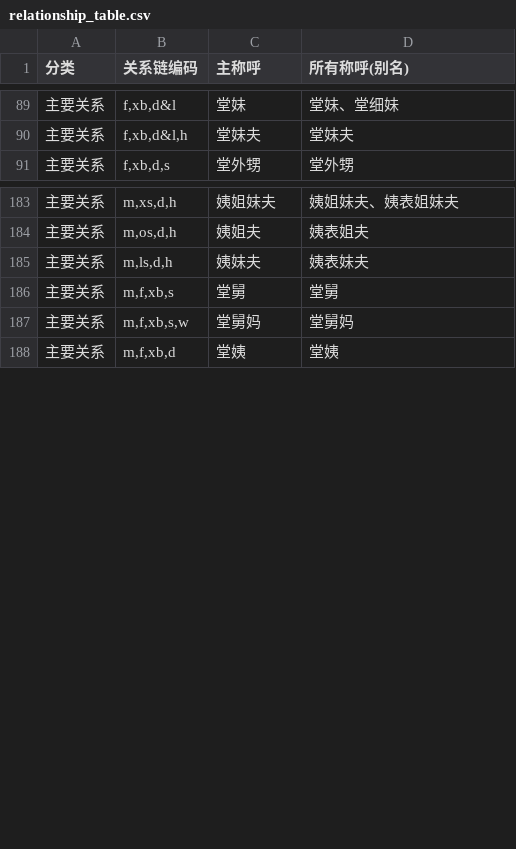
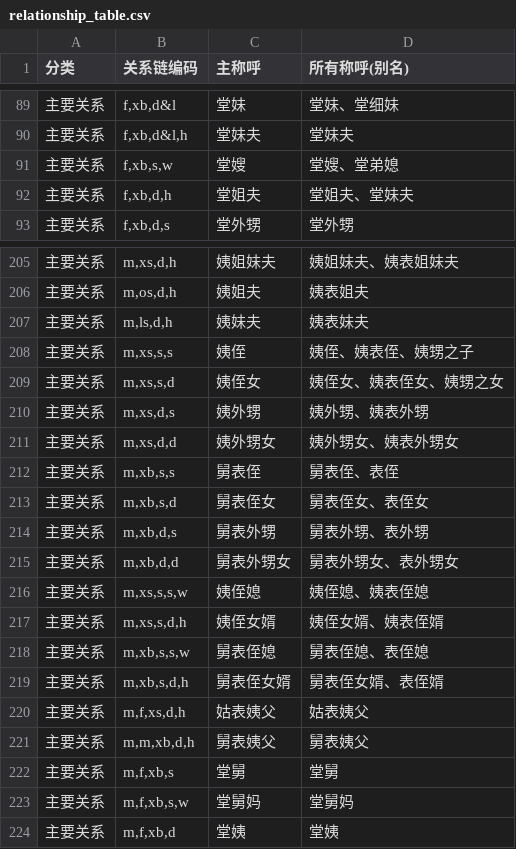
Before and after one commit to wuzy361/KinNet, a CSV file: frontend/public/relationship_table.csv, drawn as a sheet; only a part is shown, gaps mark what is left out; the diff covers the shown part only; the diff names each change by its address in the sheet, - before the commit and + after, or states it on an @@ line.

```diff
--- a/frontend/public/relationship_table.csv
+++ b/frontend/public/relationship_table.csv
+row 91: 主要关系 | f,xb,s,w | 堂嫂 | 堂嫂、堂弟媳
+row 92: 主要关系 | f,xb,d,h | 堂姐夫 | 堂姐夫、堂妹夫
+row 208: 主要关系 | m,xs,s,s | 姨侄 | 姨侄、姨表侄、姨甥之子
+row 209: 主要关系 | m,xs,s,d | 姨侄女 | 姨侄女、姨表侄女、姨甥之女
+row 210: 主要关系 | m,xs,d,s | 姨外甥 | 姨外甥、姨表外甥
+row 211: 主要关系 | m,xs,d,d | 姨外甥女 | 姨外甥女、姨表外甥女
+row 212: 主要关系 | m,xb,s,s | 舅表侄 | 舅表侄、表侄
+row 213: 主要关系 | m,xb,s,d | 舅表侄女 | 舅表侄女、表侄女
+row 214: 主要关系 | m,xb,d,s | 舅表外甥 | 舅表外甥、表外甥
+row 215: 主要关系 | m,xb,d,d | 舅表外甥女 | 舅表外甥女、表外甥女
+row 216: 主要关系 | m,xs,s,s,w | 姨侄媳 | 姨侄媳、姨表侄媳
+row 217: 主要关系 | m,xs,s,d,h | 姨侄女婿 | 姨侄女婿、姨表侄婿
+row 218: 主要关系 | m,xb,s,s,w | 舅表侄媳 | 舅表侄媳、表侄媳
+row 219: 主要关系 | m,xb,s,d,h | 舅表侄女婿 | 舅表侄女婿、表侄婿
+row 220: 主要关系 | m,f,xs,d,h | 姑表姨父 | 姑表姨父
+row 221: 主要关系 | m,m,xb,d,h | 舅表姨父 | 舅表姨父
```
Also changed, not shown: 20 added rows elsewhere in this file, reference/relationship_table.csv.
